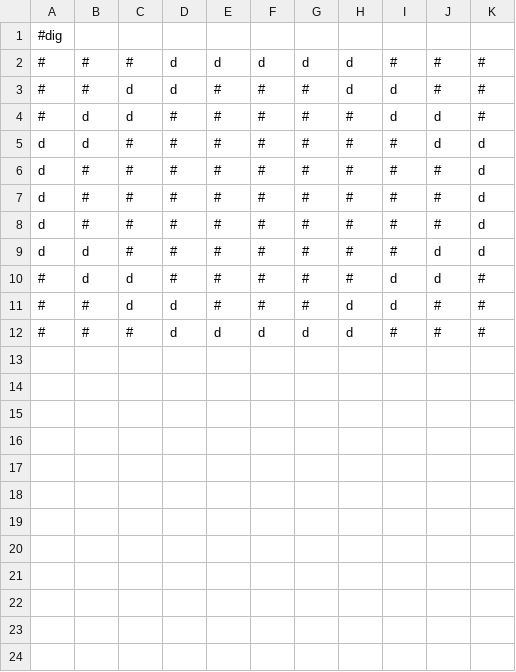
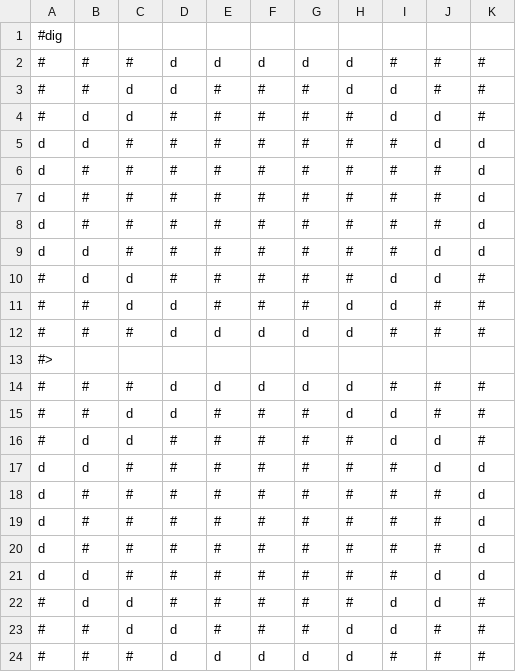
Before and after one commit to Hrothen/scripts, a CSV file: src/convertPNG/testblueprint-dig.csv, drawn as a sheet.

```diff
--- a/src/convertPNG/testblueprint-dig.csv
+++ b/src/convertPNG/testblueprint-dig.csv
@@ -12 +12,13 @@ d,d,#,#,#,#,#,#,#,d,d,
 #,#,#,d,d,d,d,d,#,#,#,
+#>,,,,,,,,,,,
+#,#,#,d,d,d,d,d,#,#,#,
+#,#,d,d,#,#,#,d,d,#,#,
+#,d,d,#,#,#,#,#,d,d,#,
+d,d,#,#,#,#,#,#,#,d,d,
+d,#,#,#,#,#,#,#,#,#,d,
+d,#,#,#,#,#,#,#,#,#,d,
+d,#,#,#,#,#,#,#,#,#,d,
+d,d,#,#,#,#,#,#,#,d,d,
+#,d,d,#,#,#,#,#,d,d,#,
+#,#,d,d,#,#,#,d,d,#,#,
+#,#,#,d,d,d,d,d,#,#,#,
```
Also changed, not shown: src/convertPNG/testblueprint-build.csv, src/convertPNG/testblueprint-place.csv, 1 other file.
